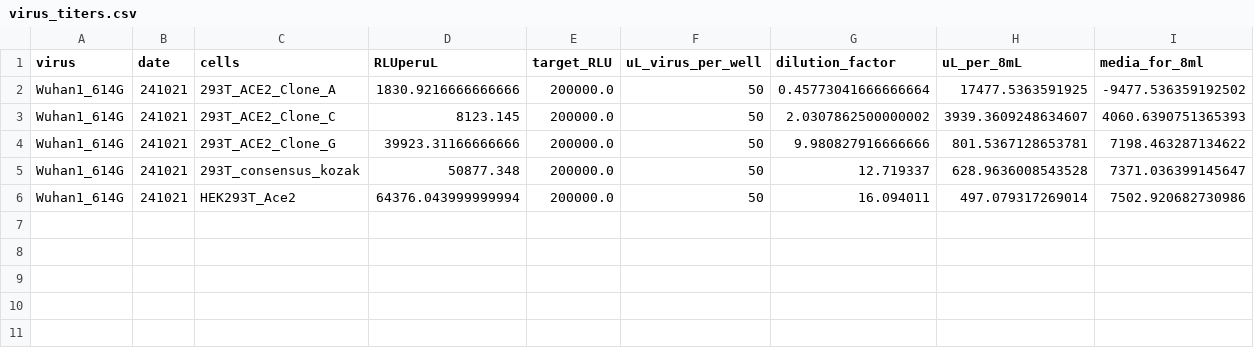
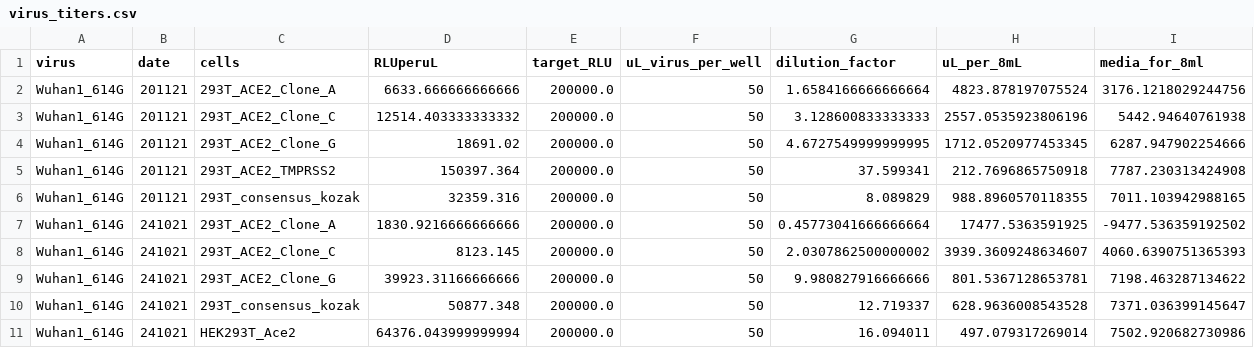
Before and after one commit to jbloomlab/Ace2_expression_neuts, a CSV file: results/virus_titers.csv, drawn as a sheet; the diff names each change by its address in the sheet, - before the commit and + after, or states it on an @@ line.

Commit message:
new virus titer data

```diff
--- a/results/virus_titers.csv
+++ b/results/virus_titers.csv
+row 2: Wuhan1_614G | 201121 | 293T_ACE2_Clone_A | 6633.666666666666 | 200000.0 | 50 | 1.6584166666666664 | 4823.878197075524 | 3176.1218029244756
+row 3: Wuhan1_614G | 201121 | 293T_ACE2_Clone_C | 12514.403333333332 | 200000.0 | 50 | 3.128600833333333 | 2557.0535923806196 | 5442.94640761938
+row 4: Wuhan1_614G | 201121 | 293T_ACE2_Clone_G | 18691.02 | 200000.0 | 50 | 4.6727549999999995 | 1712.0520977453345 | 6287.947902254666
+row 5: Wuhan1_614G | 201121 | 293T_ACE2_TMPRSS2 | 150397.364 | 200000.0 | 50 | 37.599341 | 212.7696865750918 | 7787.230313424908
+row 6: Wuhan1_614G | 201121 | 293T_consensus_kozak | 32359.316 | 200000.0 | 50 | 8.089829 | 988.8960570118355 | 7011.103942988165
```
Also changed, not shown: 7 other files.
